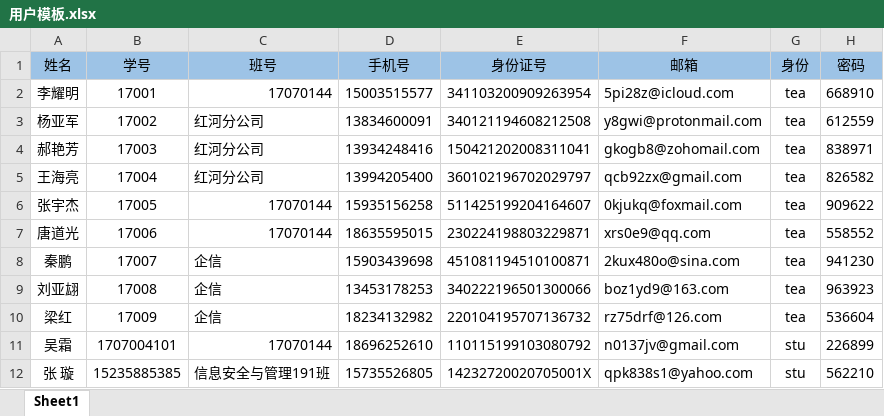
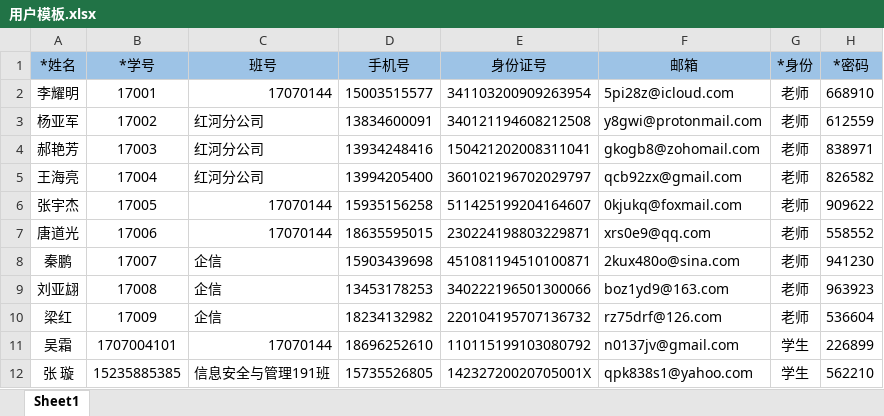
Before and after one commit to SenRanja/es_deploy, an Excel workbook: mysql/volume/media/template/用户模板.xlsx, sheet Sheet1, drawn as a sheet; values as stored, in another font and other column widths than the file's, no borders; the diff names each change by its address in the sheet, - before the commit and + after, or states it on an @@ line.

Commit message:
excel add update

```diff
--- a/mysql/volume/media/template/用户模板.xlsx (sheet Sheet1)
+++ b/mysql/volume/media/template/用户模板.xlsx (sheet Sheet1)
-A1: 姓名
+A1: *姓名
-B1: 学号
+B1: *学号
-G1: 身份
+G1: *身份
-H1: 密码
+H1: *密码
-G2:G10 (*身份): tea
+G2:G10 (*身份): 老师
-G11:G12 (*身份): stu
+G11:G12 (*身份): 学生
```
Also changed, not shown: 1 other file.
